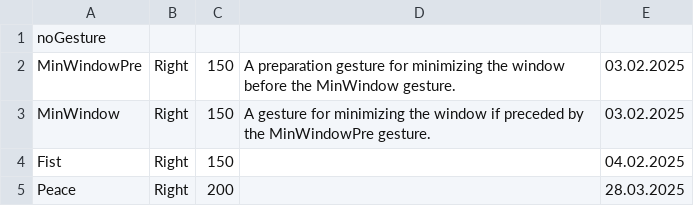
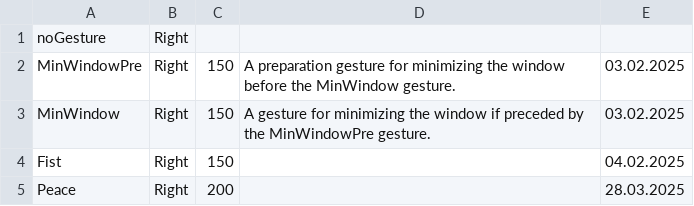
Before and after one commit to AndriyBagriy/Development-of-a-Computer-Control-System-Using-Gestures-via-a-Web-Camera-Based-on-MediaPipe, a CSV file: model/gestures.csv, drawn as a sheet.

```diff
--- a/model/gestures.csv
+++ b/model/gestures.csv
@@ -1,2 +1,2 @@
-noGesture
+noGesture,Right
 MinWindowPre,Right,150,A preparation gesture for minimizing the window before the MinWindow gesture.,03.02.2025
```
Also changed, not shown: 6 other files.
